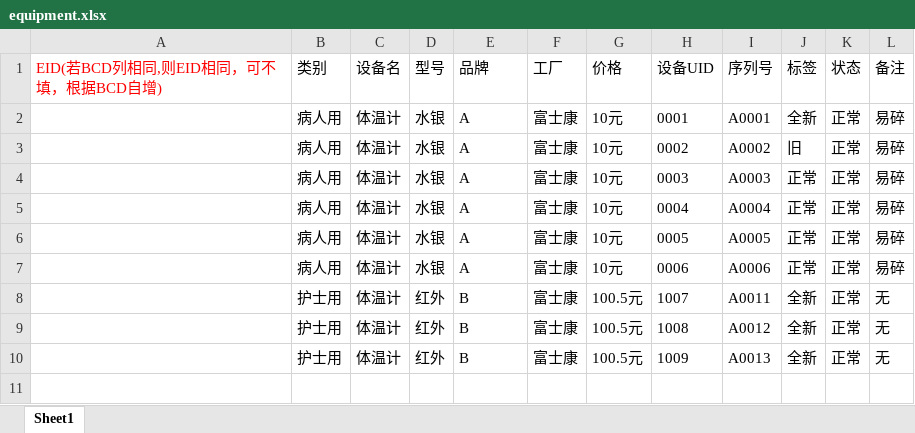
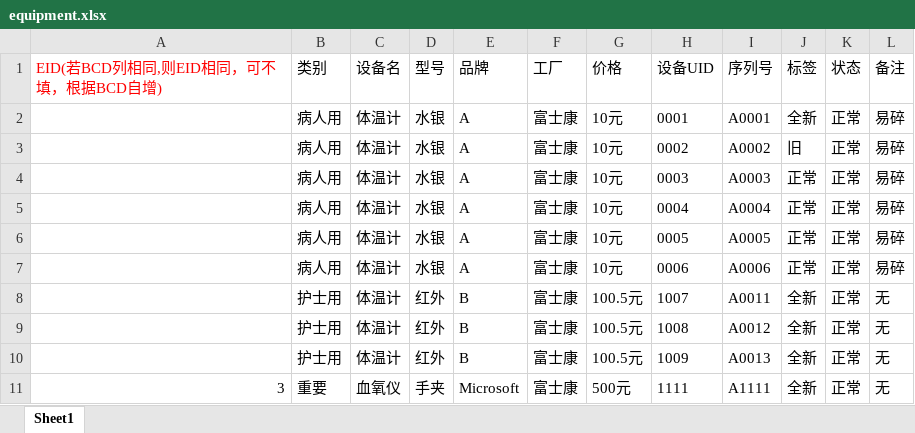
Before and after one commit to huonwe/agointment, an Excel workbook: static/files/equipment.xlsx, sheet Sheet1, drawn as a sheet; values as stored, in another font and other column widths than the file's, no borders; the diff names each change by its address in the sheet, - before the commit and + after, or states it on an @@ line.

```diff
--- a/static/files/equipment.xlsx (sheet Sheet1)
+++ b/static/files/equipment.xlsx (sheet Sheet1)
+row 11: 3 | 重要 | 血氧仪 | 手夹 | Microsoft | 富士康 | 500元 | 1111 | A1111 | 全新 | 正常 | 无
```
Also changed, not shown: 23 other files.
